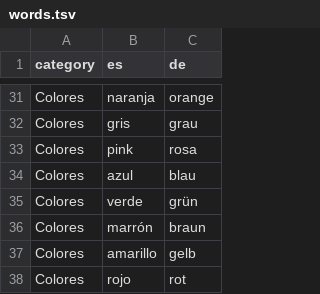
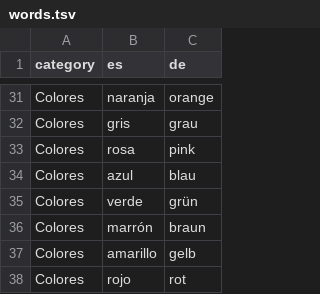
Before and after one commit to adriemel/tap-to-vocab, a TSV file: data/words.tsv, drawn as a sheet; only a part is shown, gaps mark what is left out.

Commit message:
Update words.tsv

```diff
--- a/data/words.tsv
+++ b/data/words.tsv
@@ -32,3 +32,3 @@ Colores	naranja	orange
 Colores	gris	grau
-Colores	pink	rosa
+Colores	rosa	pink
 Colores	azul	blau
```
